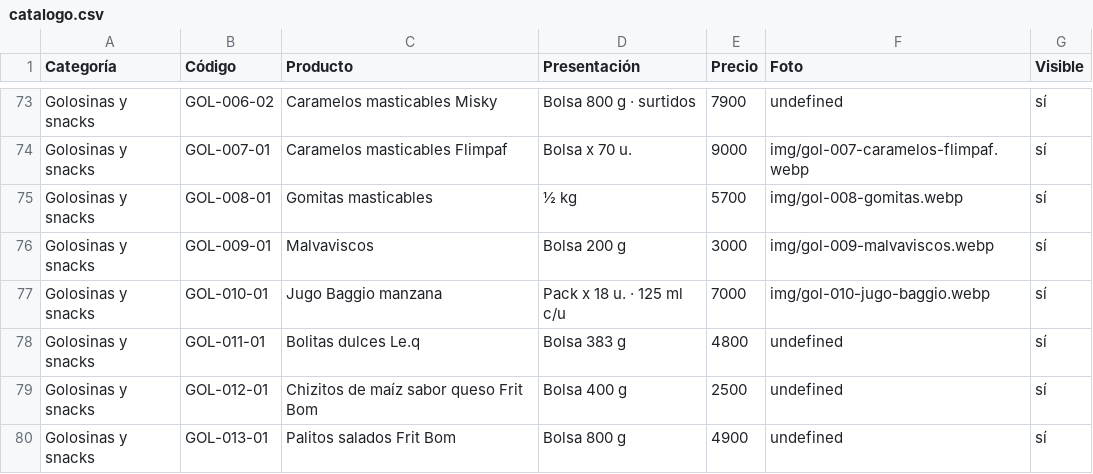
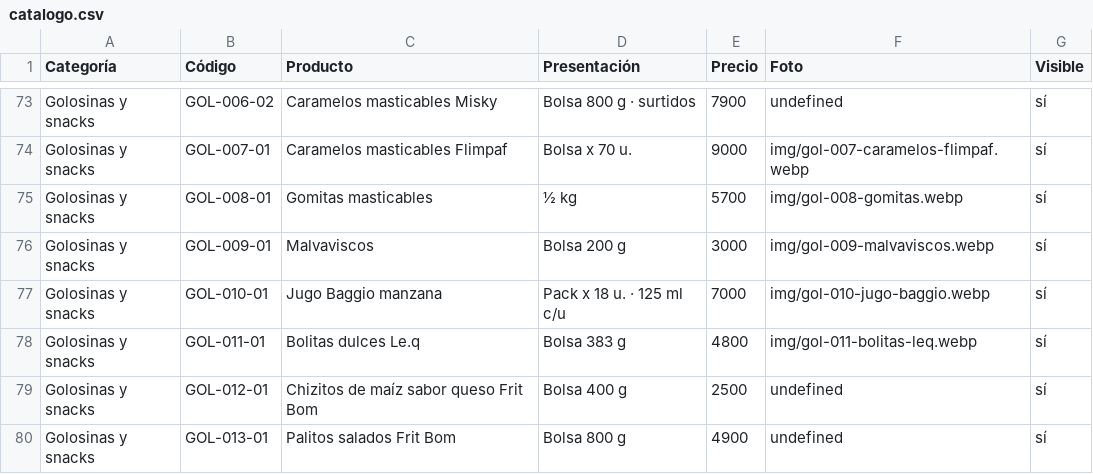
Before and after one commit to lucasguillermon-hub/todo-cotillon, a CSV file: catalogo.csv, drawn as a sheet; only a part is shown, gaps mark what is left out.

```diff
--- a/catalogo.csv
+++ b/catalogo.csv
@@ -77,3 +77,3 @@ Golosinas y snacks,GOL-009-01,Malvaviscos,Bolsa 200 g,3000,img/gol-009-malvavisc
 Golosinas y snacks,GOL-010-01,Jugo Baggio manzana,Pack x 18 u. · 125 ml c/u,7000,img/gol-010-jugo-baggio.webp,sí
-Golosinas y snacks,GOL-011-01,Bolitas dulces Le.q,Bolsa 383 g,4800,undefined,sí
+Golosinas y snacks,GOL-011-01,Bolitas dulces Le.q,Bolsa 383 g,4800,img/gol-011-bolitas-leq.webp,sí
 Golosinas y snacks,GOL-012-01,Chizitos de maíz sabor queso Frit Bom,Bolsa 400 g,2500,undefined,sí
```
Also changed, not shown: 2 other files.
